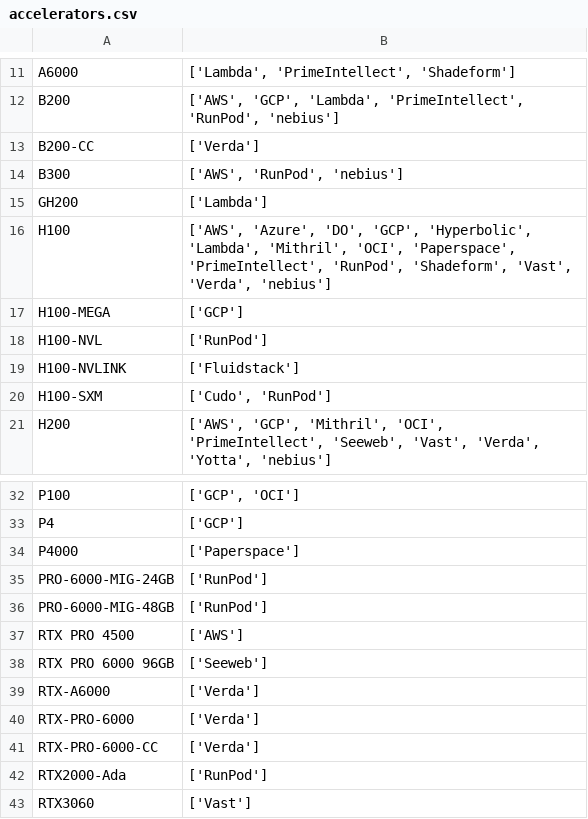
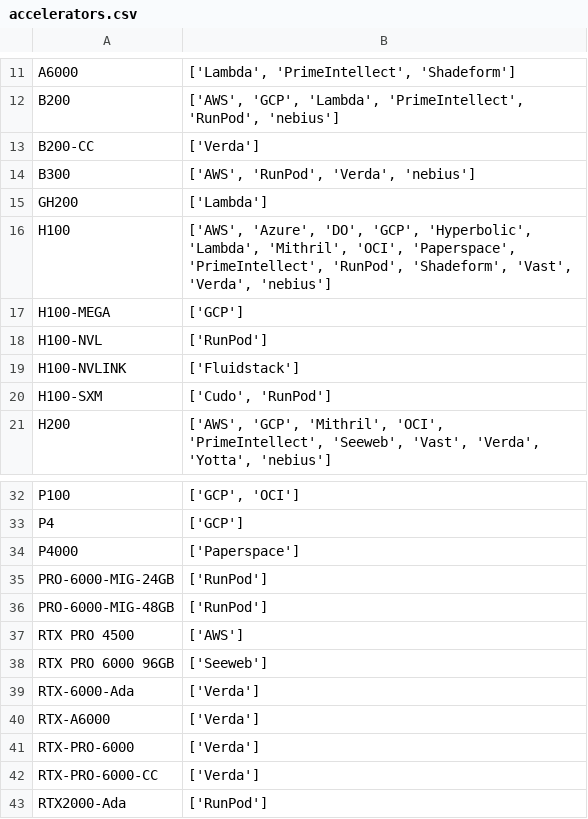
Before and after one commit to skypilot-org/skypilot-catalog, a CSV file: catalogs/v8/common/accelerators.csv, drawn as a sheet; only a part is shown, gaps mark what is left out; the shorter side is filled out with more unchanged rows.

```diff
--- a/catalogs/v8/common/accelerators.csv
+++ b/catalogs/v8/common/accelerators.csv
@@ -13,3 +13,3 @@ B200,"['AWS', 'GCP', 'Lambda', 'PrimeIntellect', 'RunPod', 'nebius']"
 B200-CC,['Verda']
-B300,"['AWS', 'RunPod', 'nebius']"
+B300,"['AWS', 'RunPod', 'Verda', 'nebius']"
 GH200,['Lambda']
@@ -38,2 +38,3 @@ RTX PRO 4500,['AWS']
 RTX PRO 6000 96GB,['Seeweb']
+RTX-6000-Ada,['Verda']
 RTX-A6000,['Verda']
```
